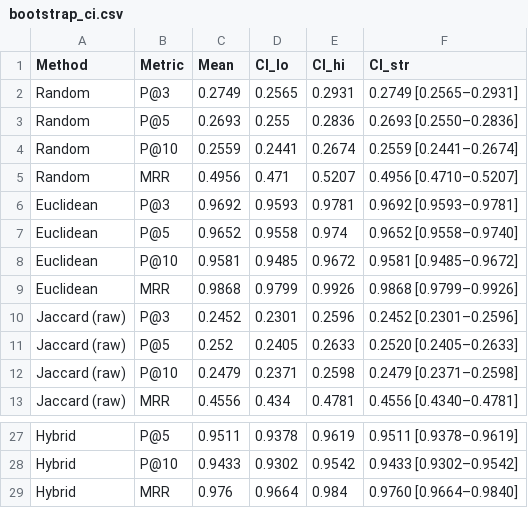
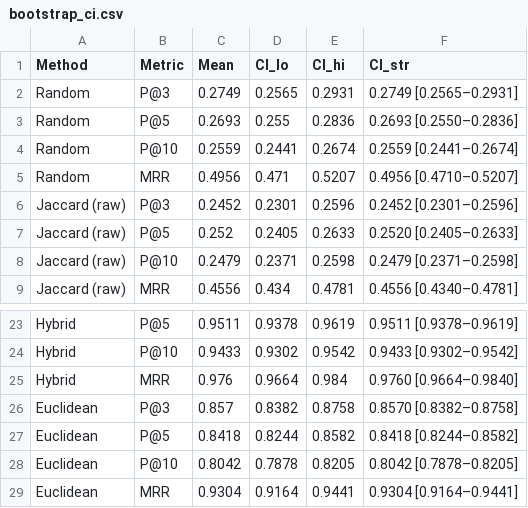
Before and after one commit to 2314r/SimilarityThesis, a CSV file: ontology/outputs/tables/bootstrap_ci.csv, drawn as a sheet; only a part is shown, gaps mark what is left out; removed rows and columns are numbered as before the commit, all else as after; the diff names each change by its address in the sheet, - before the commit and + after, or states it on an @@ line.

```diff
--- a/ontology/outputs/tables/bootstrap_ci.csv
+++ b/ontology/outputs/tables/bootstrap_ci.csv
-row 6: Euclidean | P@3 | 0.9692 | 0.9593 | 0.9781 | 0.9692 [0.9593–0.9781]
-row 7: Euclidean | P@5 | 0.9652 | 0.9558 | 0.974 | 0.9652 [0.9558–0.9740]
-row 8: Euclidean | P@10 | 0.9581 | 0.9485 | 0.9672 | 0.9581 [0.9485–0.9672]
-row 9: Euclidean | MRR | 0.9868 | 0.9799 | 0.9926 | 0.9868 [0.9799–0.9926]
+row 26: Euclidean | P@3 | 0.857 | 0.8382 | 0.8758 | 0.8570 [0.8382–0.8758]
+row 27: Euclidean | P@5 | 0.8418 | 0.8244 | 0.8582 | 0.8418 [0.8244–0.8582]
+row 28: Euclidean | P@10 | 0.8042 | 0.7878 | 0.8205 | 0.8042 [0.7878–0.8205]
+row 29: Euclidean | MRR | 0.9304 | 0.9164 | 0.9441 | 0.9304 [0.9164–0.9441]
```
Also changed, not shown: ontology/outputs/tables/per_family_breakdown.csv, ontology/outputs/tables/retrieval_comparison_clean.csv, 18 other files.
